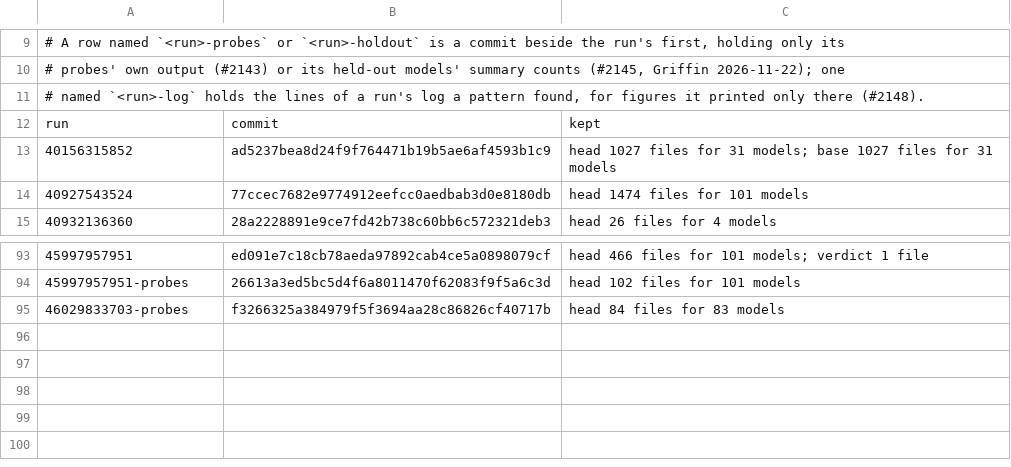
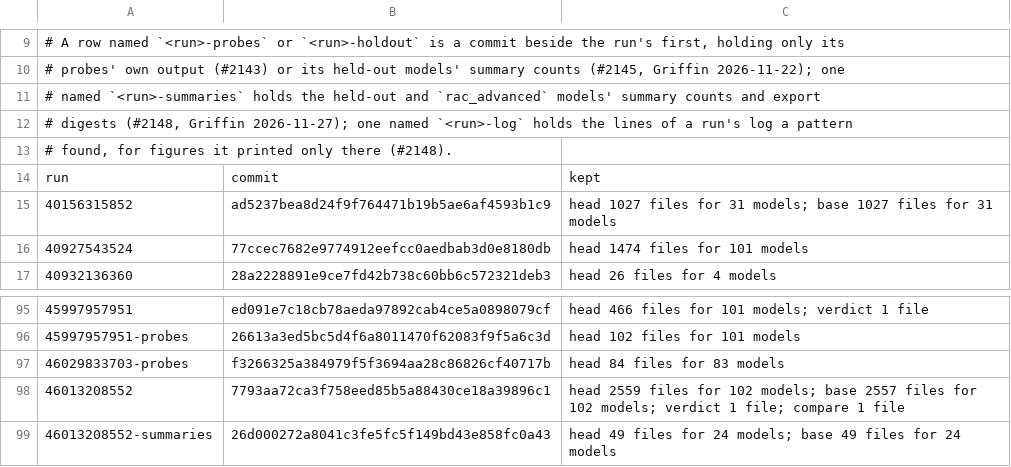
Before and after one commit to DrunkOnJava/rvt-rs, a TSV file: research/kept-runs.tsv, drawn as a sheet; only a part is shown, gaps mark what is left out.

Commit message:
fix(ci): keep a Measure run's outputs when a held-out export moved, writing the left-out model in the verdict as one and dropping its scorer-difference lines

```diff
--- a/research/kept-runs.tsv
+++ b/research/kept-runs.tsv
@@ -10,3 +10,5 @@
 # probes' own output (#2143) or its held-out models' summary counts (#2145, Griffin 2026-11-22); one
-# named `<run>-log` holds the lines of a run's log a pattern found, for figures it printed only there (#2148).
+# named `<run>-summaries` holds the held-out and `rac_advanced` models' summary counts and export
+# digests (#2148, Griffin 2026-11-27); one named `<run>-log` holds the lines of a run's log a pattern
+# found, for figures it printed only there (#2148).
 run	commit	kept
@@ -95 +97,3 @@ run	commit	kept
 46029833703-probes	f3266325a384979f5f3694aa28c86826cf40717b	head 84 files for 83 models
+46013208552	7793aa72ca3f758eed85b5a88430ce18a39896c1	head 2559 files for 102 models; base 2557 files for 102 models; verdict 1 file; compare 1 file
+46013208552-summaries	26d000272a8041c3fe5fc5f149bd43e858fc0a43	head 49 files for 24 models; base 49 files for 24 models
```
Also changed, not shown: 1 other file.
